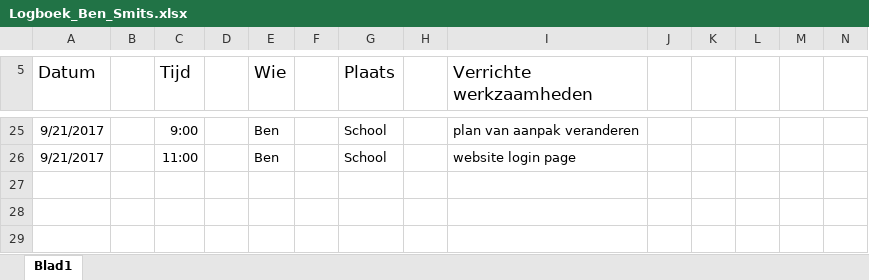
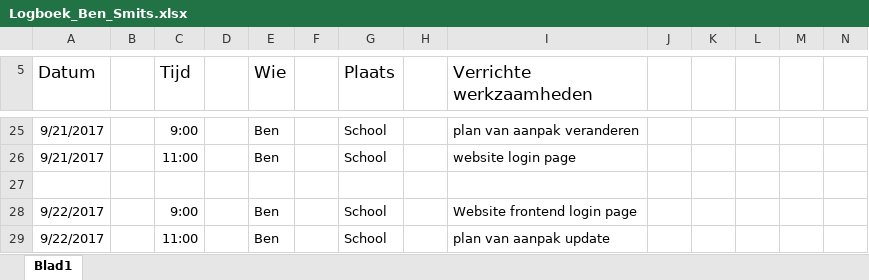
Before and after one commit to IetsGeks/Barroc-IT, an Excel workbook: documentatie/logboek/personlijke_logboek/Logboek_Ben_Smits.xlsx, sheet Blad1, drawn as a sheet; only a part is shown, gaps mark what is left out; values as stored, in another font and other column widths than the file's, no borders; rows hold the shown columns only; the diff names each change by its address in the sheet, - before the commit and + after, or states it on an @@ line.

Commit message:
Logboek
* logboek up-to-date

```diff
--- a/documentatie/logboek/personlijke_logboek/Logboek_Ben_Smits.xlsx (sheet Blad1)
+++ b/documentatie/logboek/personlijke_logboek/Logboek_Ben_Smits.xlsx (sheet Blad1)
+row 27: (empty)
+row 28: 9/22/2017 |  | 9:00 |  | Ben |  | School |  | Website frontend login page
+row 29: 9/22/2017 |  | 11:00 |  | Ben |  | School |  | plan van aanpak update
```
